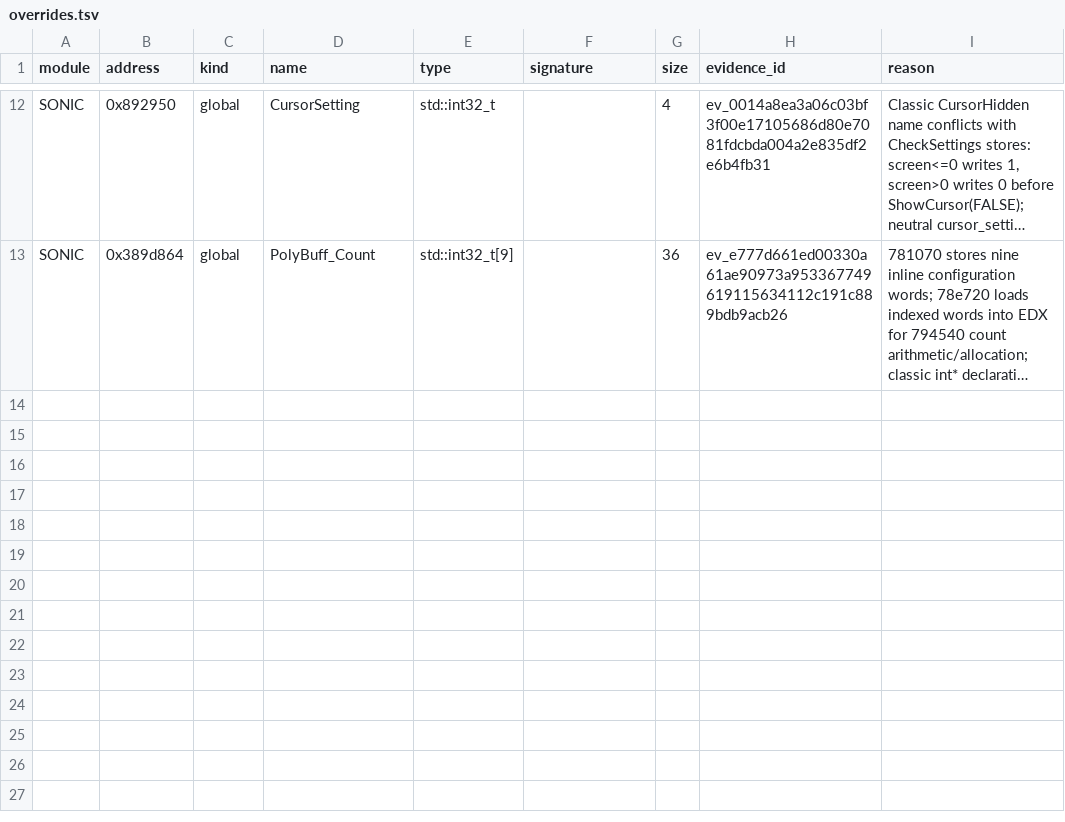
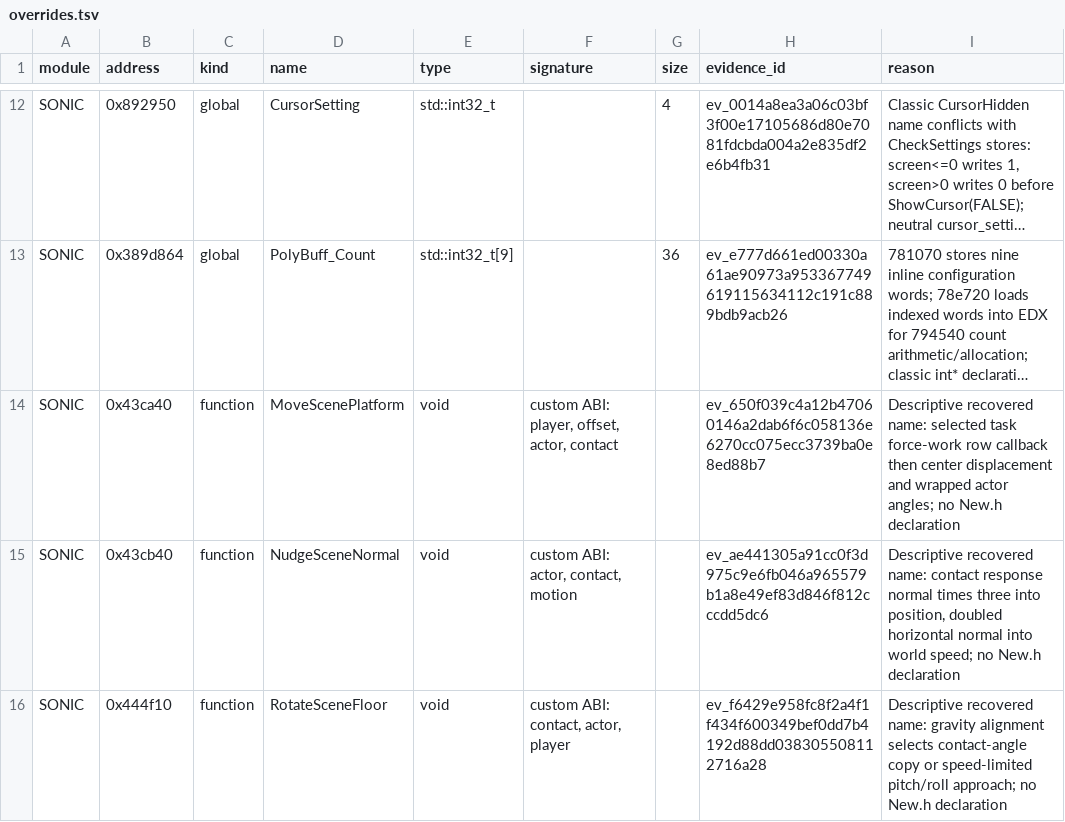
Before and after one commit to MCMike0399/sadx-macos, a TSV file: reference/symbols/overrides.tsv, drawn as a sheet; only a part is shown, gaps mark what is left out; long unchanged cells end in …; the diff names each change by its address in the sheet, - before the commit and + after, or states it on an @@ line.

Commit message:
refactor(player): rewrite scene-motion leaves with native state and reference diagnostics

```diff
--- a/reference/symbols/overrides.tsv
+++ b/reference/symbols/overrides.tsv
+row 14: SONIC | 0x43ca40 | function | MoveScenePlatform | void | custom ABI: player, offset, actor, contact |  | ev_650f039c4a12b47060146a2dab6f6c058136e6270cc075ecc3739ba0e8ed88b7 | Descriptive recovered name: selected task force-work row callback then center displacement and wrapped actor angles; no New.h declaration
+row 15: SONIC | 0x43cb40 | function | NudgeSceneNormal | void | custom ABI: actor, contact, motion |  | ev_ae441305a91cc0f3d975c9e6fb046a965579b1a8e49ef83d846f812cccdd5dc6 | Descriptive recovered name: contact response normal times three into position, doubled horizontal normal into world speed; no New.h declaration
+row 16: SONIC | 0x444f10 | function | RotateSceneFloor | void | custom ABI: contact, actor, player |  | ev_f6429e958fc8f2a4f1f434f600349bef0dd7b4192d88dd038305508112716a28 | Descriptive recovered name: gravity alignment selects contact-angle copy or speed-limited pitch/roll approach; no New.h declaration
```
Also changed, not shown: 18 other files.
